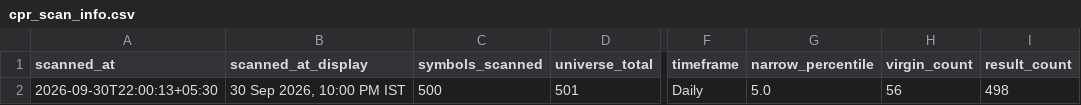
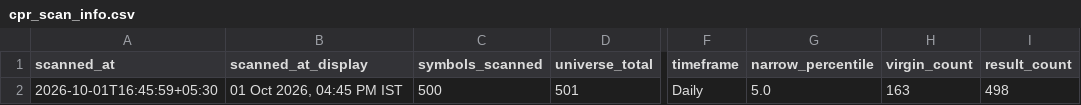
Before and after one commit to anilkumarkmys/breakoutscanner, a CSV file: data_cache/cpr_scan_info.csv, drawn as a sheet; only a part is shown, gaps mark what is left out; the diff names each change by its address in the sheet, - before the commit and + after, or states it on an @@ line.

```diff
--- a/data_cache/cpr_scan_info.csv
+++ b/data_cache/cpr_scan_info.csv
-A2 (scanned_at): 2026-09-30T22:00:13+05:30
+A2 (scanned_at): 2026-10-01T16:45:59+05:30
-B2 (scanned_at_display): 30 Sep 2026, 10:00 PM IST
+B2 (scanned_at_display): 01 Oct 2026, 04:45 PM IST
-H2 (virgin_count): 56
+H2 (virgin_count): 163
```
Also changed, not shown: data_cache/scan_info.csv, 4 other files.
